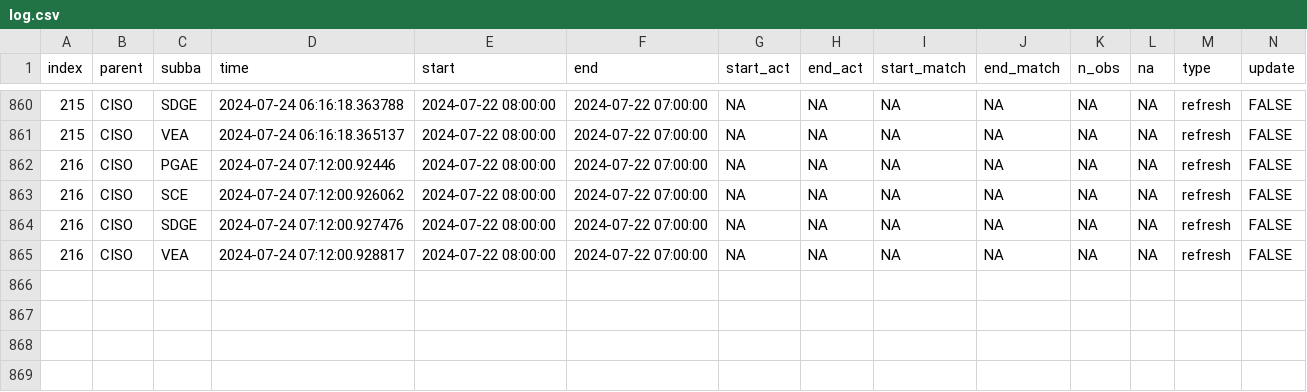
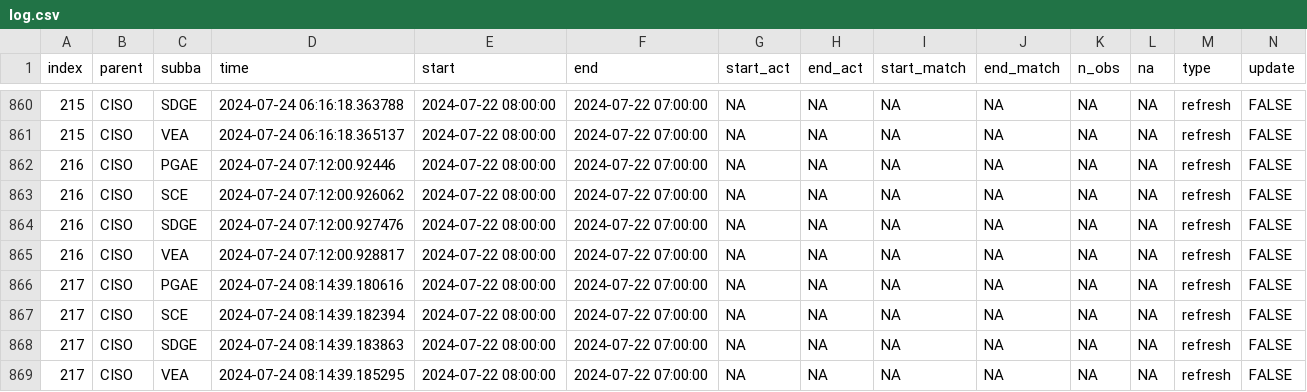
Before and after one commit to RamiKrispin/useR2024-pipeline-workshop, a CSV file: data/log.csv, drawn as a sheet; only a part is shown, gaps mark what is left out; rows hold the shown columns only; the diff names each change by its address in the sheet, - before the commit and + after, or states it on an @@ line.

Commit message:
Auto update of the data

```diff
--- a/data/log.csv
+++ b/data/log.csv
+row 866: 217 | CISO | PGAE | 2024-07-24 08:14:39.180616 | 2024-07-22 08:00:00 | 2024-07-22 07:00:00 | NA | NA | NA | NA | NA | NA | refresh | FALSE
+row 867: 217 | CISO | SCE | 2024-07-24 08:14:39.182394 | 2024-07-22 08:00:00 | 2024-07-22 07:00:00 | NA | NA | NA | NA | NA | NA | refresh | FALSE
+row 868: 217 | CISO | SDGE | 2024-07-24 08:14:39.183863 | 2024-07-22 08:00:00 | 2024-07-22 07:00:00 | NA | NA | NA | NA | NA | NA | refresh | FALSE
+row 869: 217 | CISO | VEA | 2024-07-24 08:14:39.185295 | 2024-07-22 08:00:00 | 2024-07-22 07:00:00 | NA | NA | NA | NA | NA | NA | refresh | FALSE
```
Also changed, not shown: 4 other files.
